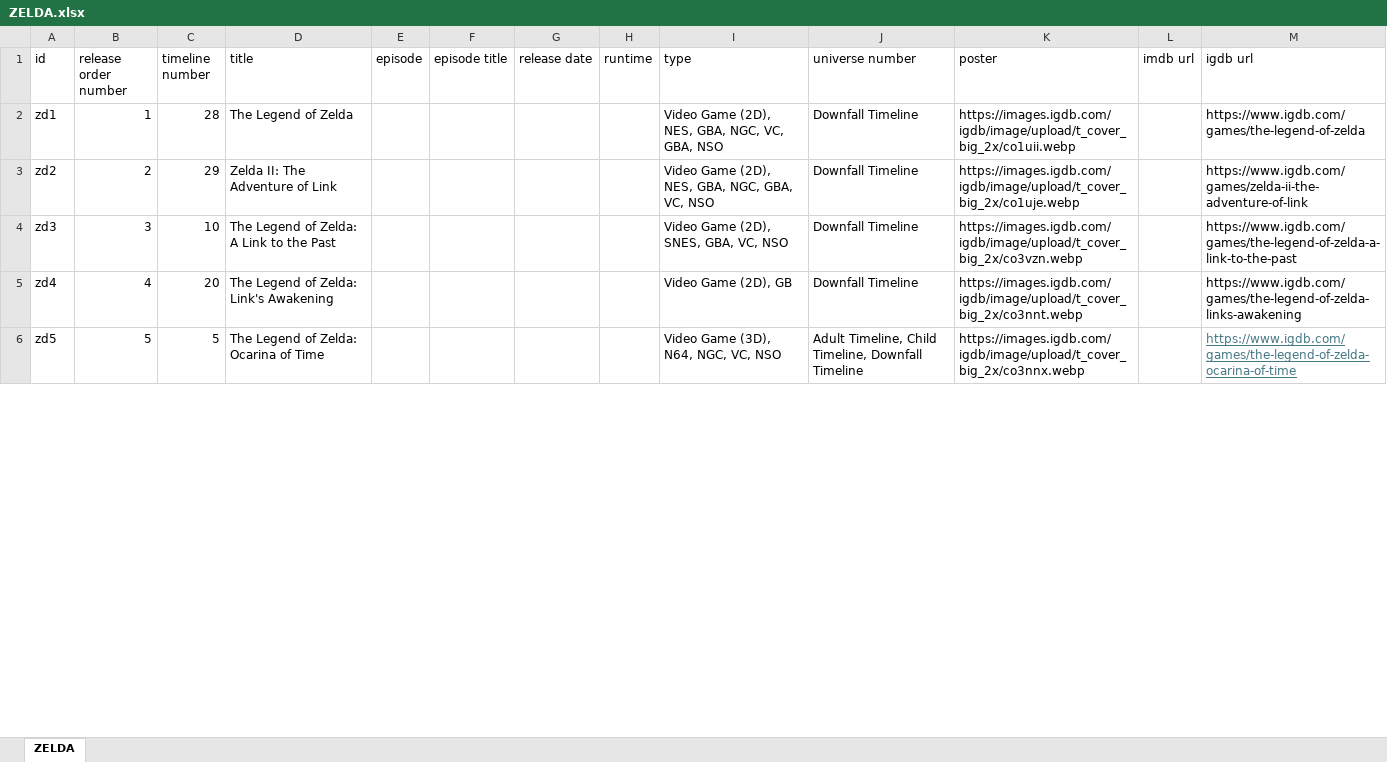
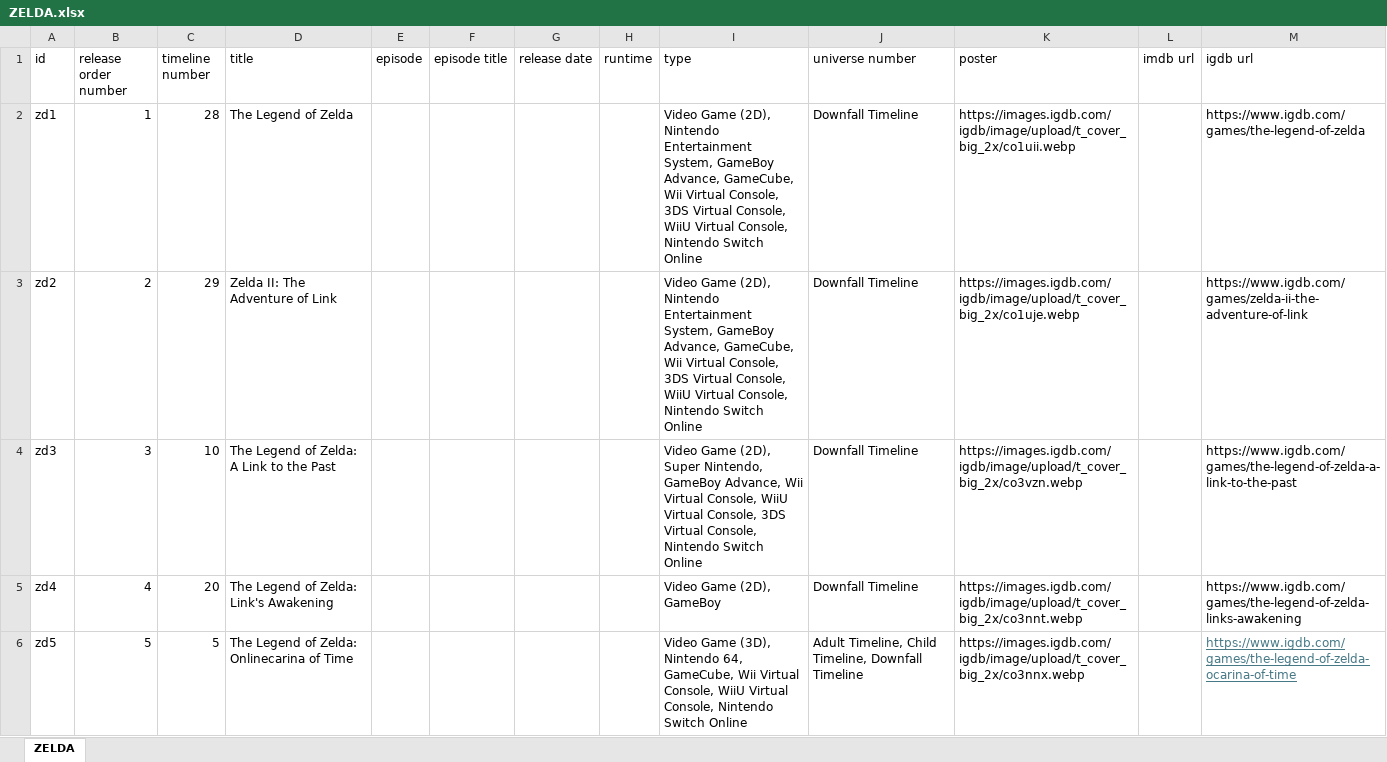
Before and after one commit to Arnixen/thecanoncatalog, an Excel workbook: ZELDA.xlsx, sheet ZELDA, drawn as a sheet; only a part is shown; values as stored, in another font and other column widths than the file's, no borders; the diff covers the shown part only; the diff names each change by its address in the sheet, - before the commit and + after, or states it on an @@ line.

```diff
--- a/ZELDA.xlsx (sheet ZELDA)
+++ b/ZELDA.xlsx (sheet ZELDA)
-I2 (type): …Game (2D), NES, GBA, NGC, VC, GBA, NSO
+I2 (type): …Game (2D), Nintendo Entertainment System, GameBoy Advance, GameCube, Wii Virtual Console, 3DS Virtual Console, WiiU Virtual Console, Nintendo Switch Online
-I3 (type): …Game (2D), NES, GBA, NGC, GBA, VC, NSO
+I3 (type): …Game (2D), Nintendo Entertainment System, GameBoy Advance, GameCube, Wii Virtual Console, 3DS Virtual Console, WiiU Virtual Console, Nintendo Switch Online
-I4 (type): …Game (2D), SNES, GBA, VC, NSO
+I4 (type): …Game (2D), Super Nintendo, GameBoy Advance, Wii Virtual Console, WiiU Virtual Console, 3DS Virtual Console, Nintendo Switch Online
-I5 (type): Video Game (2D), GB
+I5 (type): Video Game (2D), GameBoy
-D6 (title): The Legend of Zelda: Ocarina of Time
+D6 (title): The Legend of Zelda: Onlinecarina of Time
-I6 (type): …Game (3D), N64, NGC, VC, NSO
+I6 (type): …Game (3D), Nintendo 64, GameCube, Wii Virtual Console, WiiU Virtual Console, Nintendo Switch Online
```
Also changed, not shown: 60 edited cells and cell formats elsewhere in this sheet, DCU.xlsx, 6 other files.
